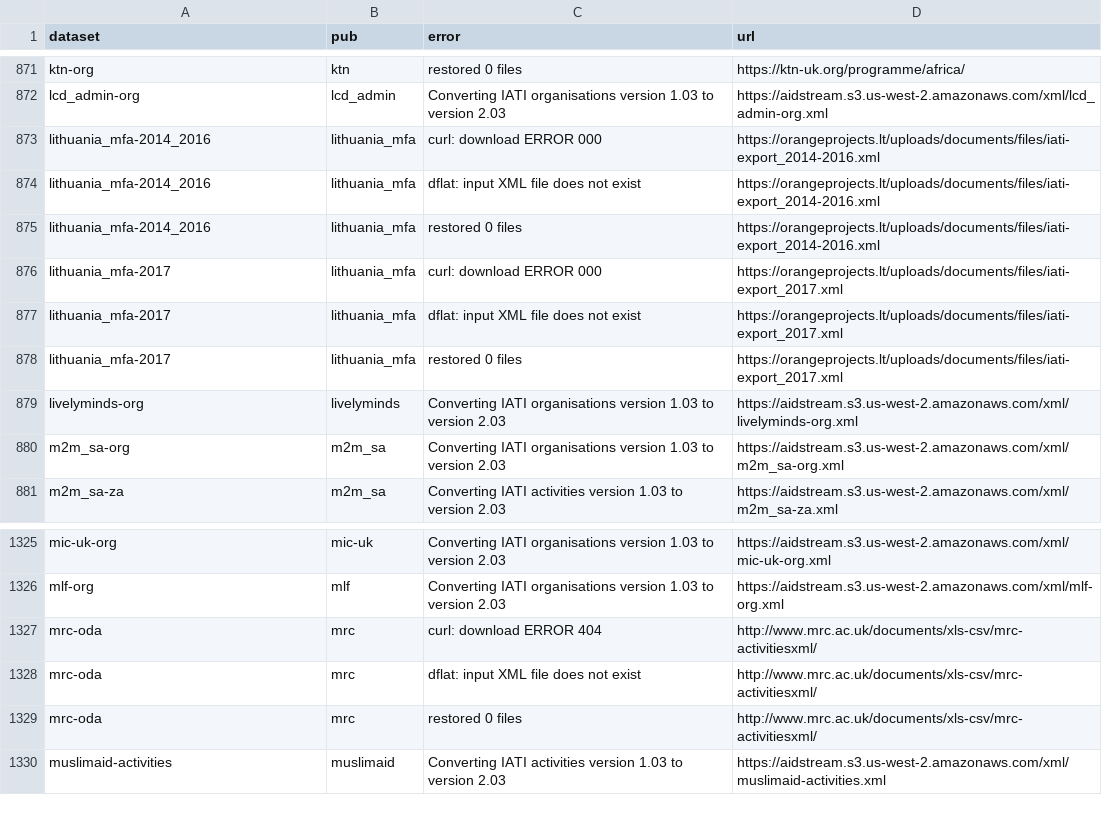
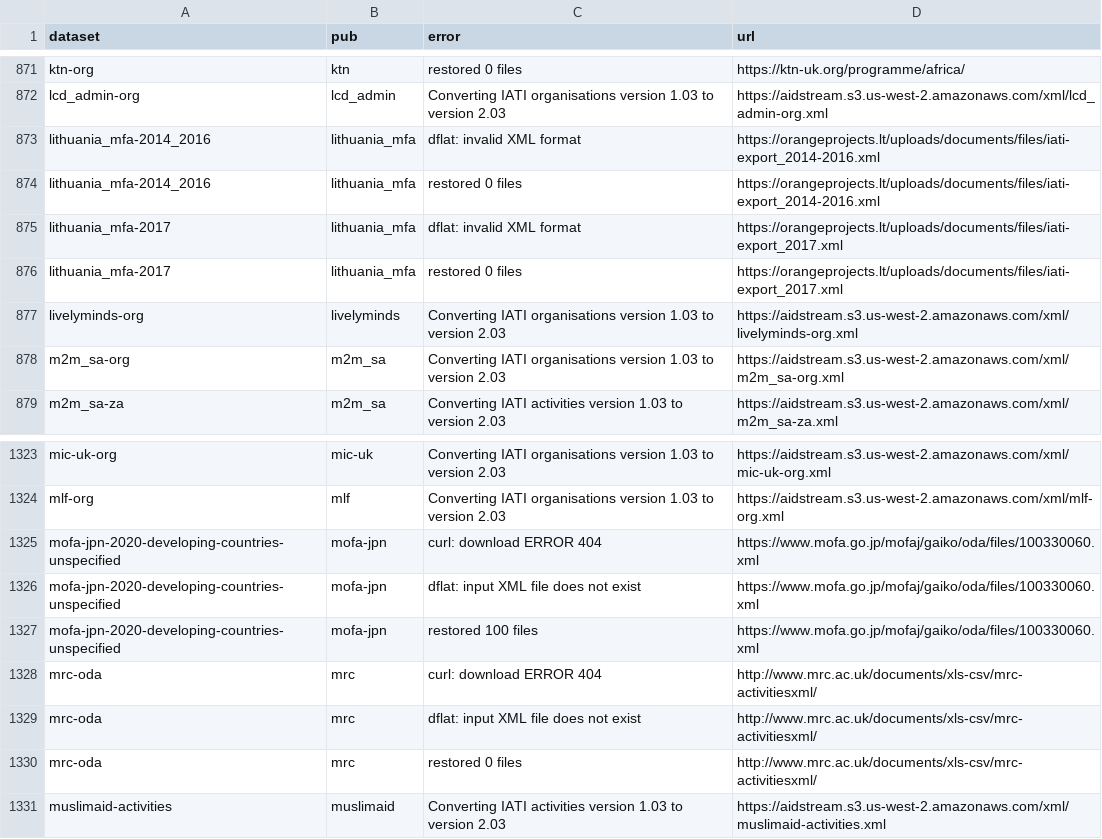
Before and after one commit to notshi/cleanerr, a CSV file: errors.csv, drawn as a sheet; only a part is shown, gaps mark what is left out.

```diff
--- a/errors.csv
+++ b/errors.csv
@@ -872,7 +872,5 @@ ktn-org,ktn,restored 0 files,"https://ktn-uk.org/programme/africa/"
 lcd_admin-org,lcd_admin,Converting IATI organisations version 1.03 to version 2.03,"https://aidstream.s3.us-west-2.amazonaws.com/xml/lcd_admin-org.xml"
-lithuania_mfa-2014_2016,lithuania_mfa,curl: download ERROR 000,"https://orangeprojects.lt/uploads/documents/files/iati-export_2014-2016.xml"
-lithuania_mfa-2014_2016,lithuania_mfa,dflat: input XML file does not exist,"https://orangeprojects.lt/uploads/documents/files/iati-export_2014-2016.xml"
+lithuania_mfa-2014_2016,lithuania_mfa,dflat: invalid XML format,"https://orangeprojects.lt/uploads/documents/files/iati-export_2014-2016.xml"
 lithuania_mfa-2014_2016,lithuania_mfa,restored 0 files,"https://orangeprojects.lt/uploads/documents/files/iati-export_2014-2016.xml"
-lithuania_mfa-2017,lithuania_mfa,curl: download ERROR 000,"https://orangeprojects.lt/uploads/documents/files/iati-export_2017.xml"
-lithuania_mfa-2017,lithuania_mfa,dflat: input XML file does not exist,"https://orangeprojects.lt/uploads/documents/files/iati-export_2017.xml"
+lithuania_mfa-2017,lithuania_mfa,dflat: invalid XML format,"https://orangeprojects.lt/uploads/documents/files/iati-export_2017.xml"
 lithuania_mfa-2017,lithuania_mfa,restored 0 files,"https://orangeprojects.lt/uploads/documents/files/iati-export_2017.xml"
@@ -1326,2 +1324,5 @@ mic-uk-org,mic-uk,Converting IATI organisations version 1.03 to version 2.03,"ht
 mlf-org,mlf,Converting IATI organisations version 1.03 to version 2.03,"https://aidstream.s3.us-west-2.amazonaws.com/xml/mlf-org.xml"
+mofa-jpn-2020-developing-countries-unspecified,mofa-jpn,curl: download ERROR 404,"https://www.mofa.go.jp/mofaj/gaiko/oda/files/100330060.xml"
+mofa-jpn-2020-developing-countries-unspecified,mofa-jpn,dflat: input XML file does not exist,"https://www.mofa.go.jp/mofaj/gaiko/oda/files/100330060.xml"
+mofa-jpn-2020-developing-countries-unspecified,mofa-jpn,restored 100 files,"https://www.mofa.go.jp/mofaj/gaiko/oda/files/100330060.xml"
 mrc-oda,mrc,curl: download ERROR 404,"http://www.mrc.ac.uk/documents/xls-csv/mrc-activitiesxml/"
```
Also changed, not shown: counts.csv, 4 other files.
